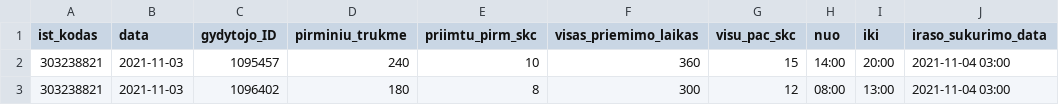
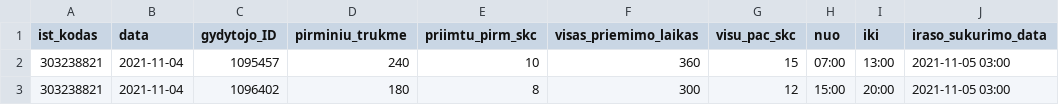
Before and after one commit to sveikatos-klinika/registrations_giles, a CSV file: 303238821_family_doctors_visits_hours.csv, drawn as a sheet.

```diff
--- a/303238821_family_doctors_visits_hours.csv
+++ b/303238821_family_doctors_visits_hours.csv
@@ -1,3 +1,3 @@
 ist_kodas;data;gydytojo_ID;pirminiu_trukme;priimtu_pirm_skc;visas_priemimo_laikas;visu_pac_skc;nuo;iki;iraso_sukurimo_data
-303238821;2021-11-03;1095457;240;10;360;15;14:00;20:00;2021-11-04 03:00
-303238821;2021-11-03;1096402;180;8;300;12;08:00;13:00;2021-11-04 03:00
+303238821;2021-11-04;1095457;240;10;360;15;07:00;13:00;2021-11-05 03:00
+303238821;2021-11-04;1096402;180;8;300;12;15:00;20:00;2021-11-05 03:00
```
Also changed, not shown: 303238821_free_registrations.csv.
